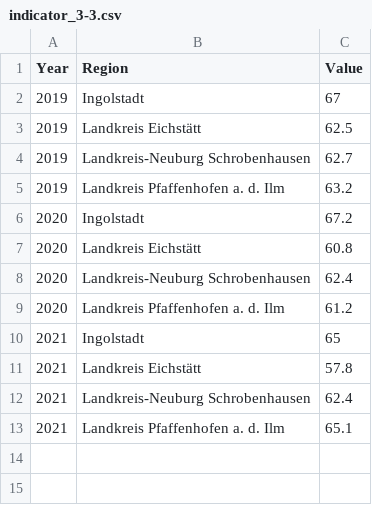
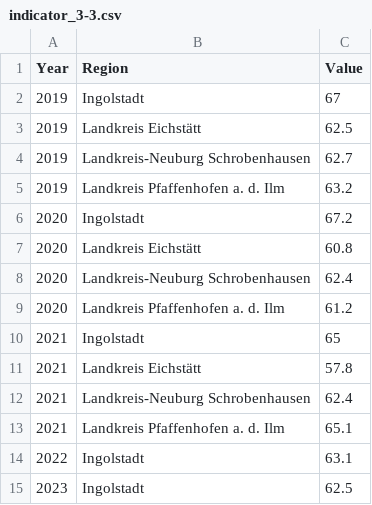
Before and after one commit to test-sdg/test-data, a CSV file: data/indicator_3-3.csv, drawn as a sheet; the diff names each change by its address in the sheet, - before the commit and + after, or states it on an @@ line.

Commit message:
Update indicator_3-3.csv

```diff
--- a/data/indicator_3-3.csv
+++ b/data/indicator_3-3.csv
+row 14: 2022 | Ingolstadt | 63.1
+row 15: 2023 | Ingolstadt | 62.5
```
